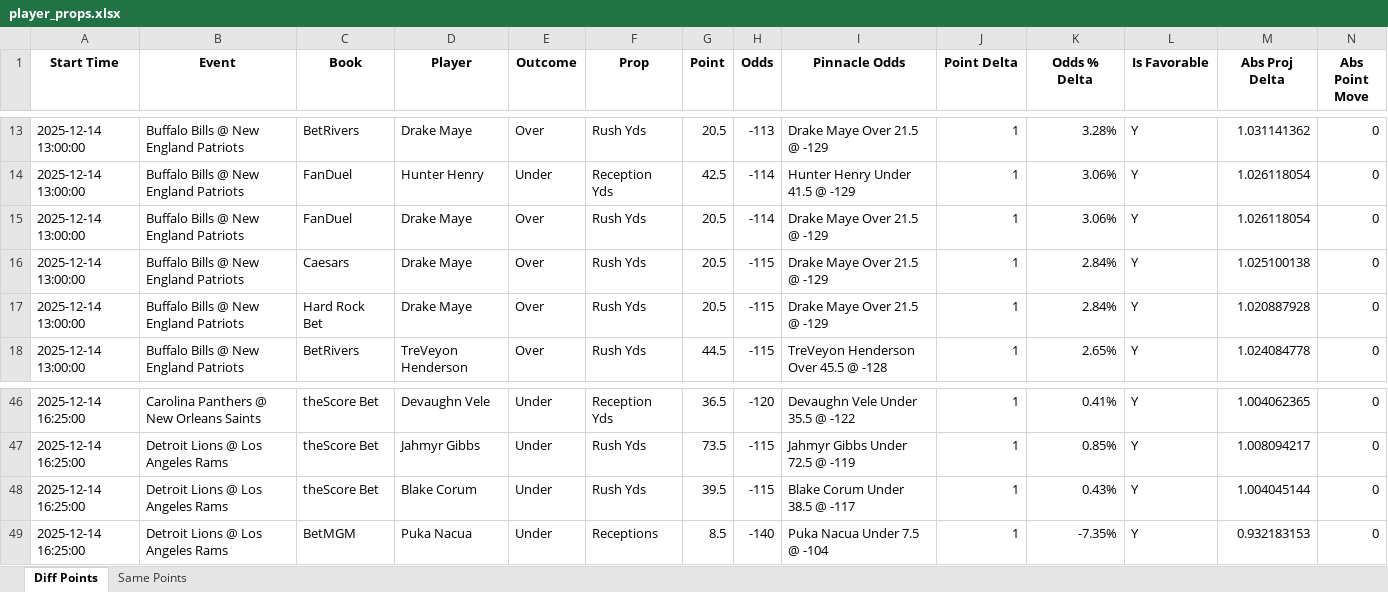
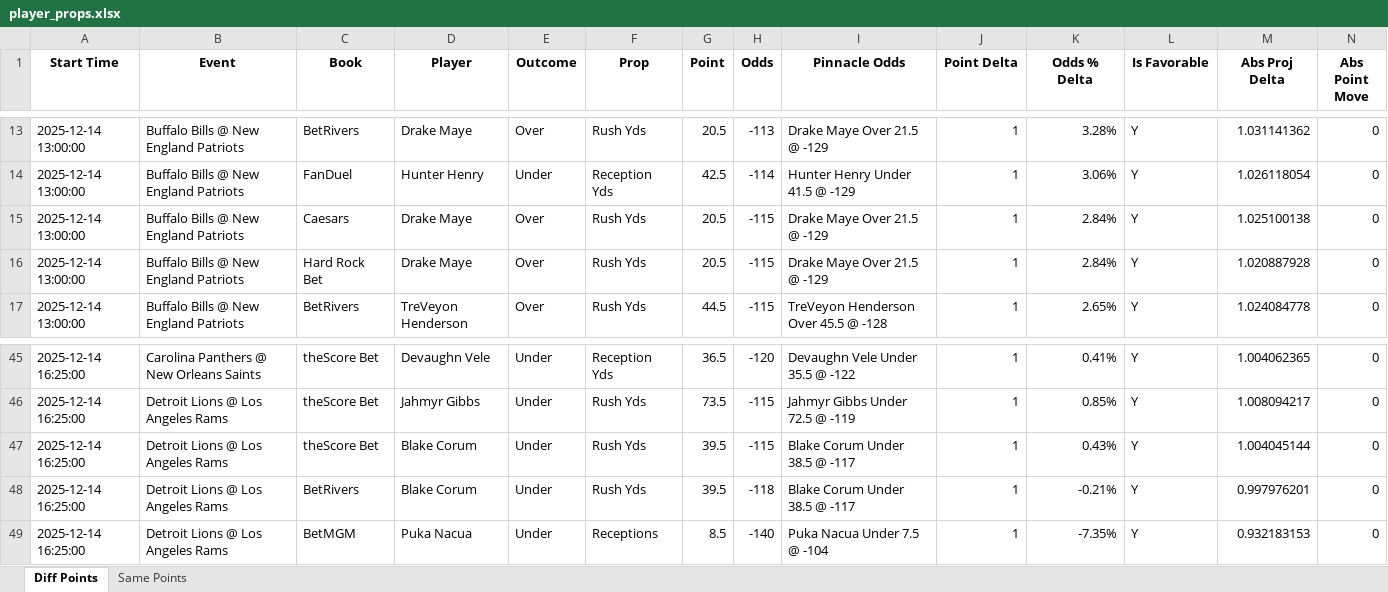
Before and after one commit to rahulShahCode/player-props-scraper, an Excel workbook: player_props.xlsx, sheet Diff Points, drawn as a sheet; only a part is shown, gaps mark what is left out; values as stored, in another font and other column widths than the file's, no borders; removed rows and columns are numbered as before the commit, all else as after; the diff names each change by its address in the sheet, - before the commit and + after, or states it on an @@ line.

```diff
--- a/player_props.xlsx (sheet Diff Points)
+++ b/player_props.xlsx (sheet Diff Points)
-row 15: 2025-12-14 13:00:00 | Buffalo Bills @ New England Patriots | FanDuel | Drake Maye | Over | Rush Yds | 20.5 | -114 | Drake Maye Over 21.5 @ -129 | 1 | 3.06% | Y | 1.026118054 | 0
+row 48: 2025-12-14 16:25:00 | Detroit Lions @ Los Angeles Rams | BetRivers | Blake Corum | Under | Rush Yds | 39.5 | -118 | Blake Corum Under 38.5 @ -117 | 1 | -0.21% | Y | 0.997976201 | 0
```
Also changed, not shown: 2 other files.
